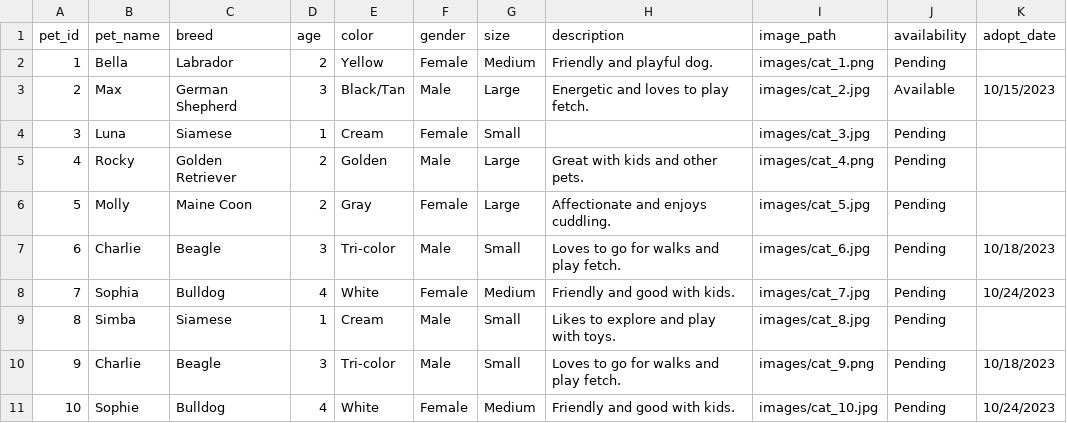
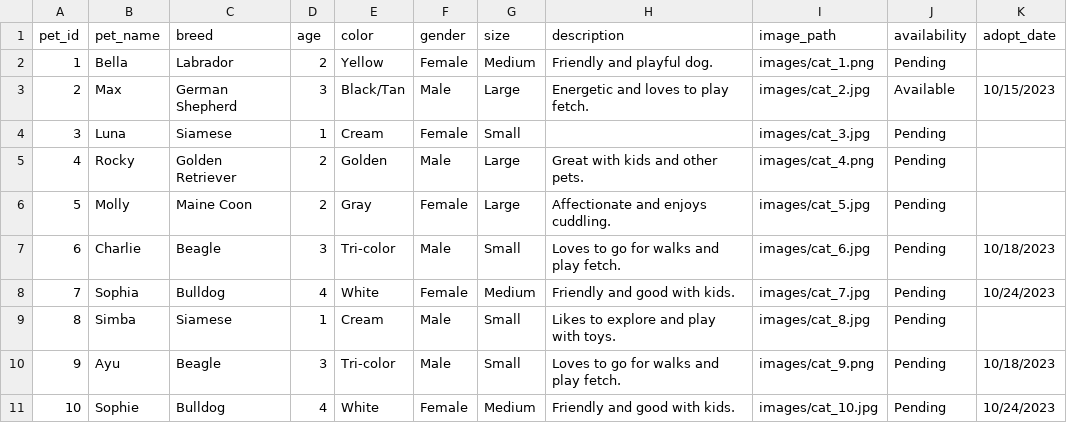
Before and after one commit to briansuhh/School-Project-DSA, a CSV file: data/cat_description.csv, drawn as a sheet.

```diff
--- a/data/cat_description.csv
+++ b/data/cat_description.csv
@@ -9,3 +9,3 @@ pet_id,pet_name,breed,age,color,gender,size,description,image_path,availability,
 8,Simba,Siamese,1,Cream,Male,Small,Likes to explore and play with toys.,images/cat_8.jpg,Pending,
-9,Charlie,Beagle,3,Tri-color,Male,Small,Loves to go for walks and play fetch.,images/cat_9.png,Pending,10/18/2023
+9,Ayu,Beagle,3,Tri-color,Male,Small,Loves to go for walks and play fetch.,images/cat_9.png,Pending,10/18/2023
 10,Sophie,Bulldog,4,White,Female,Medium,Friendly and good with kids.,images/cat_10.jpg,Pending,10/24/2023
```
Also changed, not shown: 2 other files.
